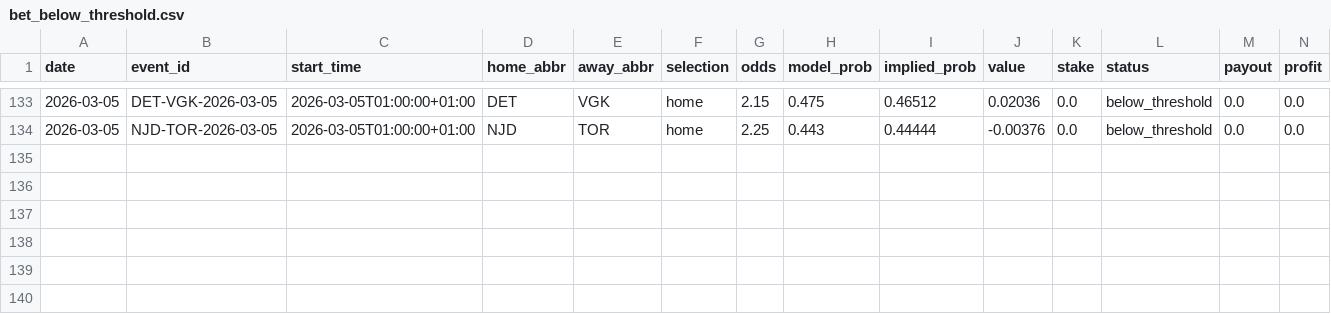
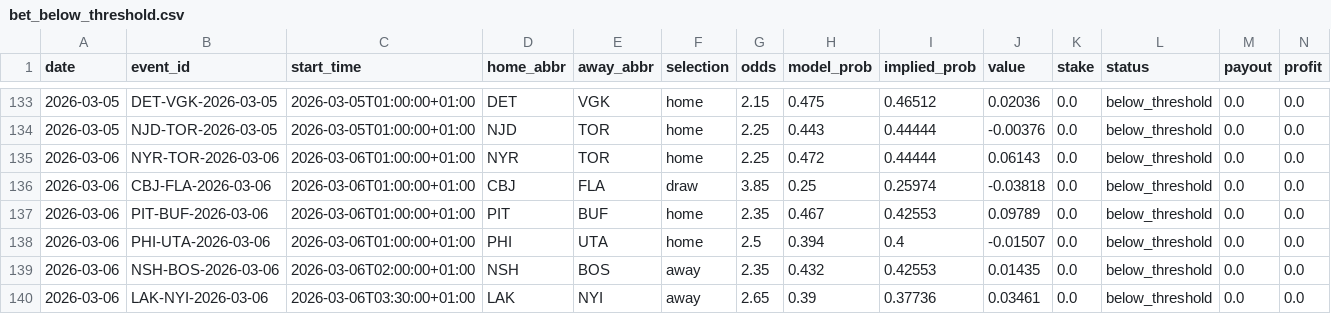
Before and after one commit to egeiran/NHL-ML-Prediction-Model, a CSV file: NHL/data/bet_below_threshold.csv, drawn as a sheet; only a part is shown, gaps mark what is left out; rows hold the shown columns only; the diff names each change by its address in the sheet, - before the commit and + after, or states it on an @@ line.

```diff
--- a/NHL/data/bet_below_threshold.csv
+++ b/NHL/data/bet_below_threshold.csv
+row 135: 2026-03-06 | NYR-TOR-2026-03-06 | 2026-03-06T01:00:00+01:00 | NYR | TOR | home | 2.25 | 0.472 | 0.44444 | 0.06143 | 0.0 | below_threshold | 0.0 | 0.0
+row 136: 2026-03-06 | CBJ-FLA-2026-03-06 | 2026-03-06T01:00:00+01:00 | CBJ | FLA | draw | 3.85 | 0.25 | 0.25974 | -0.03818 | 0.0 | below_threshold | 0.0 | 0.0
+row 137: 2026-03-06 | PIT-BUF-2026-03-06 | 2026-03-06T01:00:00+01:00 | PIT | BUF | home | 2.35 | 0.467 | 0.42553 | 0.09789 | 0.0 | below_threshold | 0.0 | 0.0
+row 138: 2026-03-06 | PHI-UTA-2026-03-06 | 2026-03-06T01:00:00+01:00 | PHI | UTA | home | 2.5 | 0.394 | 0.4 | -0.01507 | 0.0 | below_threshold | 0.0 | 0.0
+row 139: 2026-03-06 | NSH-BOS-2026-03-06 | 2026-03-06T02:00:00+01:00 | NSH | BOS | away | 2.35 | 0.432 | 0.42553 | 0.01435 | 0.0 | below_threshold | 0.0 | 0.0
+row 140: 2026-03-06 | LAK-NYI-2026-03-06 | 2026-03-06T03:30:00+01:00 | LAK | NYI | away | 2.65 | 0.39 | 0.37736 | 0.03461 | 0.0 | below_threshold | 0.0 | 0.0
```
Also changed, not shown: NHL/data/bet_history.csv, 4 other files.
